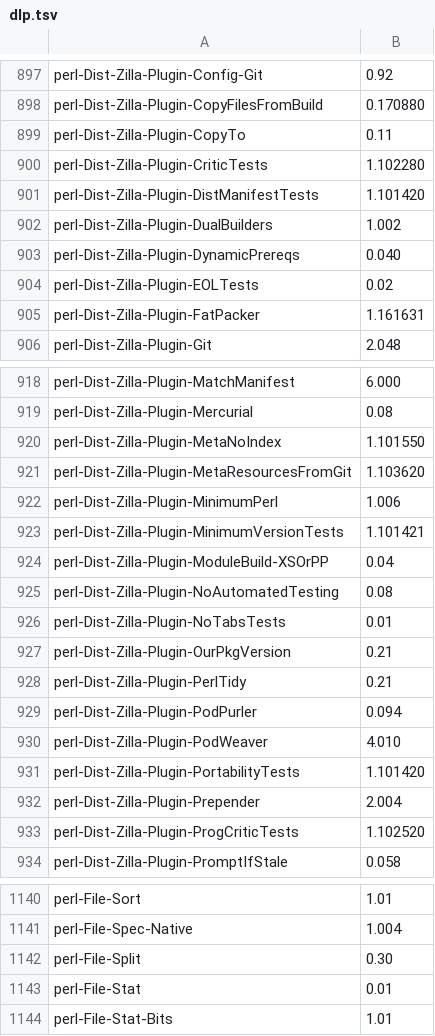
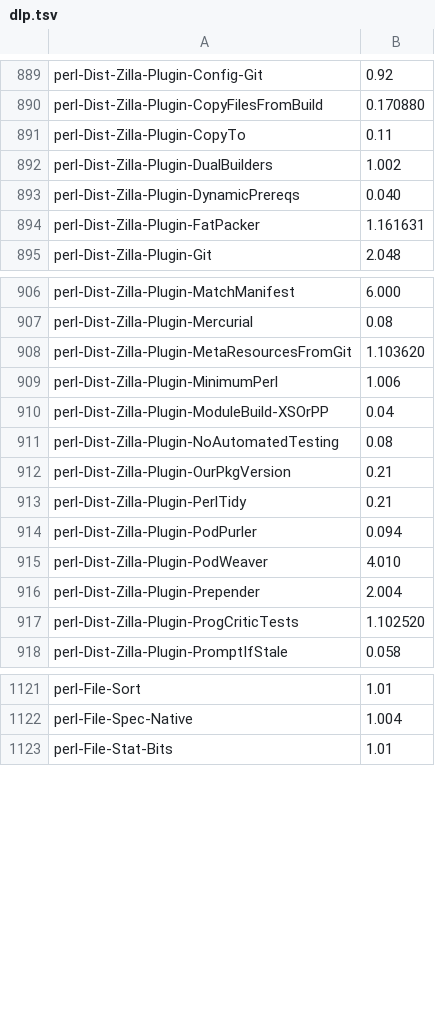
Before and after one commit to perlpunk/cpanspec, a TSV file: dlp.tsv, drawn as a sheet; only a part is shown, gaps mark what is left out; the diff covers the shown part only; the diff names each change by its address in the sheet, - before the commit and + after, or states it on an @@ line.

```diff
--- a/dlp.tsv
+++ b/dlp.tsv
-row 900: perl-Dist-Zilla-Plugin-CriticTests | 1.102280
-row 901: perl-Dist-Zilla-Plugin-DistManifestTests | 1.101420
-row 904: perl-Dist-Zilla-Plugin-EOLTests | 0.02
-row 920: perl-Dist-Zilla-Plugin-MetaNoIndex | 1.101550
-row 923: perl-Dist-Zilla-Plugin-MinimumVersionTests | 1.101421
-row 926: perl-Dist-Zilla-Plugin-NoTabsTests | 0.01
-row 931: perl-Dist-Zilla-Plugin-PortabilityTests | 1.101420
-row 1142: perl-File-Split | 0.30
-row 1143: perl-File-Stat | 0.01
```
Also changed, not shown: 20 removed rows elsewhere in this file, 3 other files.
